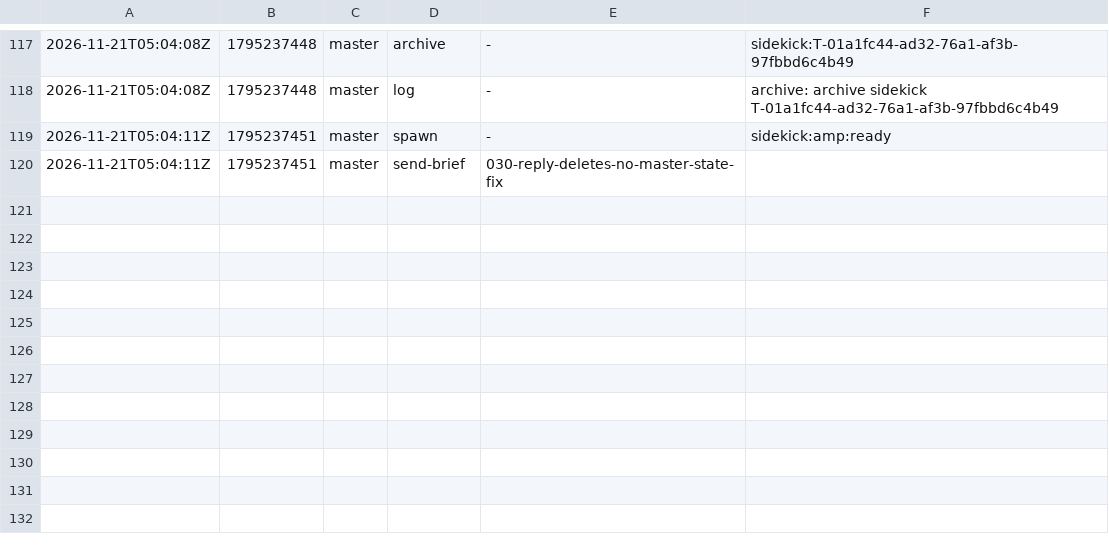
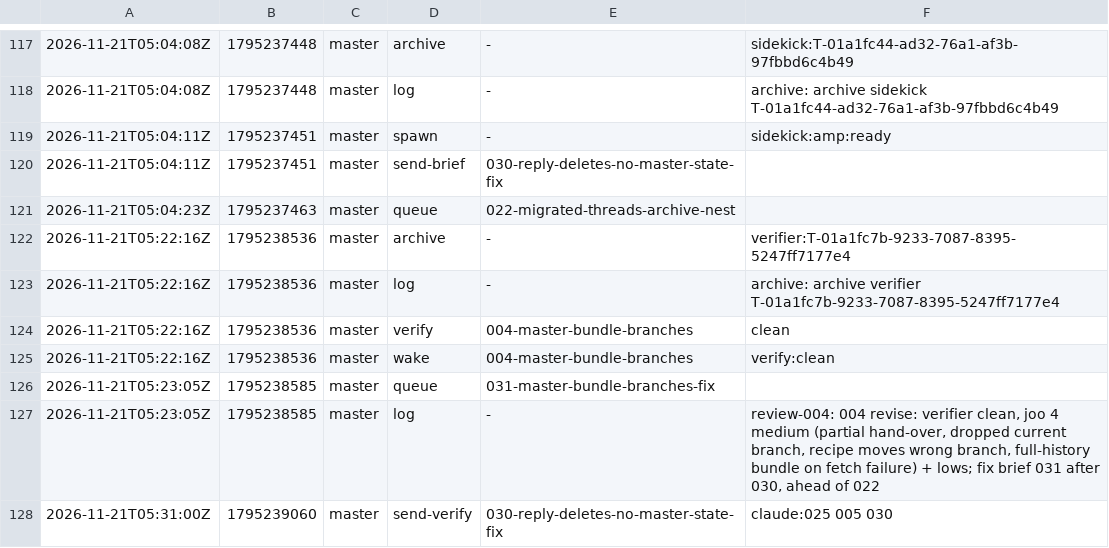
Before and after one commit to br1anchen/open-pstack, a TSV file: events/master-g2.tsv, drawn as a sheet; only a part is shown, gaps mark what is left out.

Commit message:
kitchen: master publishes 14 files
Co-authored-by: Brian Chen <brianchen8990@gmail.com>

```diff
--- a/events/master-g2.tsv
+++ b/events/master-g2.tsv
@@ -120 +120,9 @@
 2026-11-21T05:04:11Z	1795237451	master	send-brief	030-reply-deletes-no-master-state-fix	
+2026-11-21T05:04:23Z	1795237463	master	queue	022-migrated-threads-archive-nest	
+2026-11-21T05:22:16Z	1795238536	master	archive	-	verifier:T-01a1fc7b-9233-7087-8395-5247ff7177e4
+2026-11-21T05:22:16Z	1795238536	master	log	-	archive: archive verifier T-01a1fc7b-9233-7087-8395-5247ff7177e4
+2026-11-21T05:22:16Z	1795238536	master	verify	004-master-bundle-branches	clean
+2026-11-21T05:22:16Z	1795238536	master	wake	004-master-bundle-branches	verify:clean
+2026-11-21T05:23:05Z	1795238585	master	queue	031-master-bundle-branches-fix	
+2026-11-21T05:23:05Z	1795238585	master	log	-	review-004: 004 revise: verifier clean, joo 4 medium (partial hand-over, dropped current branch, recipe moves wrong branch, full-history bundle on fetch failure) + lows; fix brief 031 after 030, ahead of 022
+2026-11-21T05:31:00Z	1795239060	master	send-verify	030-reply-deletes-no-master-state-fix	claude:025 005 030
```
Also changed, not shown: decisions.tsv, 12 other files.
